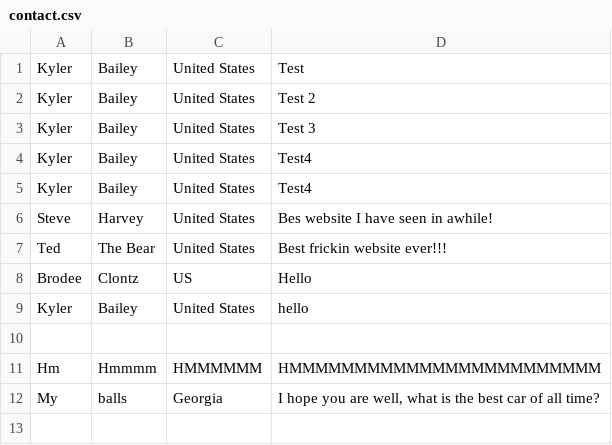
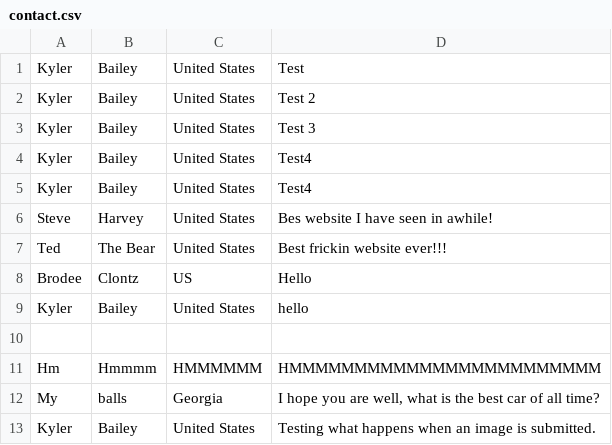
Before and after one commit to brodeeC/CarInfo, a CSV file: CarInfo/app/CSV/contact.csv, drawn as a sheet.

```diff
--- a/CarInfo/app/CSV/contact.csv
+++ b/CarInfo/app/CSV/contact.csv
@@ -12 +12,2 @@ Hm,Hmmmm,HMMMMMM,HMMMMMMMMMMMMMMMMMMMMMMMM
 My,balls,Georgia,"I hope you are well, what is the best car of all time?"
+Kyler,Bailey,United States,Testing what happens when an image is submitted.
```
Also changed, not shown: 4 other files.
